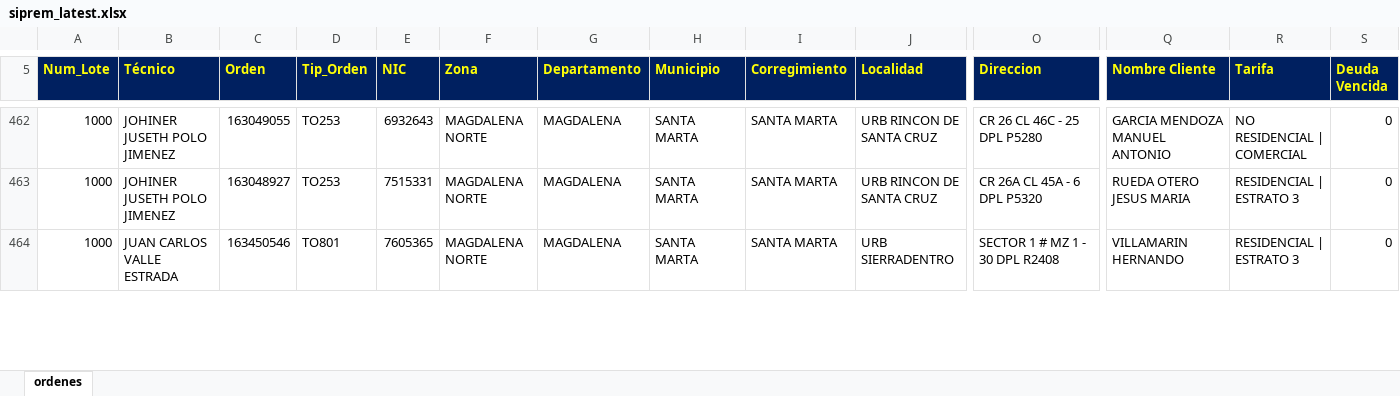
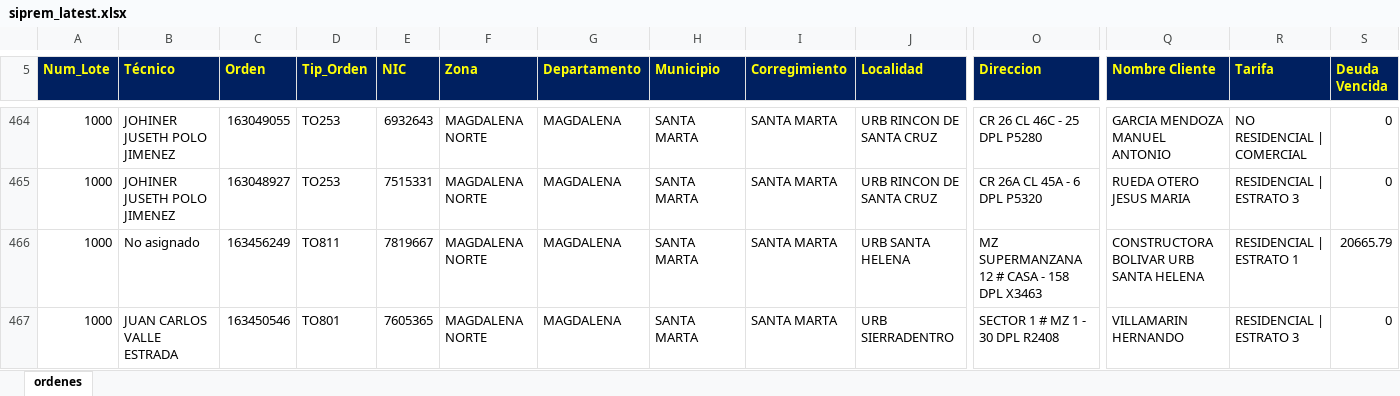
Before and after one commit to vikano27-debug/Dashboard_ING_VOA, an Excel workbook: siprem_latest.xlsx, sheet ordenes, drawn as a sheet; only a part is shown, gaps mark what is left out; values as stored, in another font and other column widths than the file's, no borders; rows hold the shown columns only; the diff covers the shown part only; the diff names each change by its address in the sheet, - before the commit and + after, or states it on an @@ line.

```diff
--- a/siprem_latest.xlsx (sheet ordenes)
+++ b/siprem_latest.xlsx (sheet ordenes)
+row 466: 1000 | No asignado | 163456249 | TO811 | 7819667 | MAGDALENA NORTE | MAGDALENA | SANTA MARTA | SANTA MARTA | URB SANTA HELENA | MZ SUPERMANZANA 12 # CASA - 158 DPL X3463 | CONSTRUCTORA BOLIVAR URB SANTA HELENA | RESIDENCIAL | ESTRATO 1 | 20665.79
```
Also changed, not shown: 18 added rows, 20 removed rows and 44 edited cells elsewhere in this sheet.
